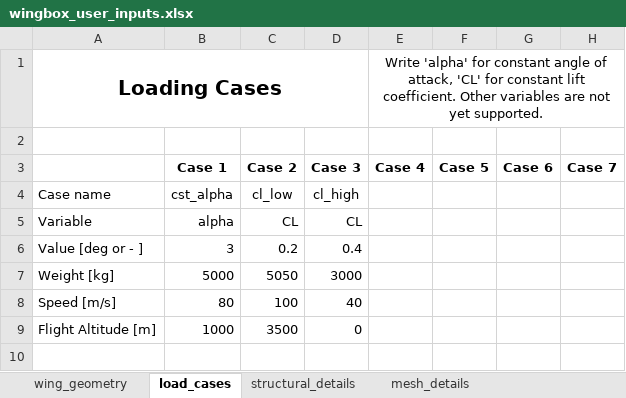
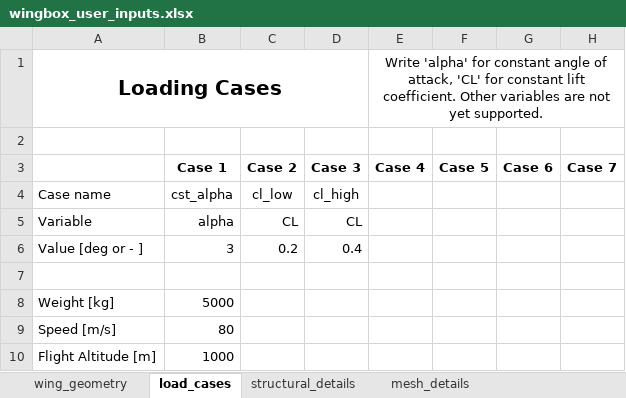
Before and after one commit to mdominguezlarra/Wingbox_w_GUI, an Excel workbook: wingbox_user_inputs.xlsx, sheet load_cases, drawn as a sheet; values as stored, in another font and other column widths than the file's, no borders; addresses are those after the commit; the diff names each change by its address in the sheet, - before the commit and + after, or states it on an @@ line.

Commit message:
Fixed th AVL_analysis portion, reorganized the tree and the folders, corrected the avl inputs

```diff
--- a/wingbox_user_inputs.xlsx (sheet load_cases)
+++ b/wingbox_user_inputs.xlsx (sheet load_cases)
+row 7: (empty)
-C8 (Case 2): 5050
+C8 (Case 2): (empty)
-D8 (Case 3): 3000
+D8 (Case 3): (empty)
-C9 (Case 2): 100
+C9 (Case 2): (empty)
-D9 (Case 3): 40
+D9 (Case 3): (empty)
-C10 (Case 2): 3500
+C10 (Case 2): (empty)
-D10 (Case 3): 0
+D10 (Case 3): (empty)
```
Also changed, not shown: sheet structural_details, 41 other files.
